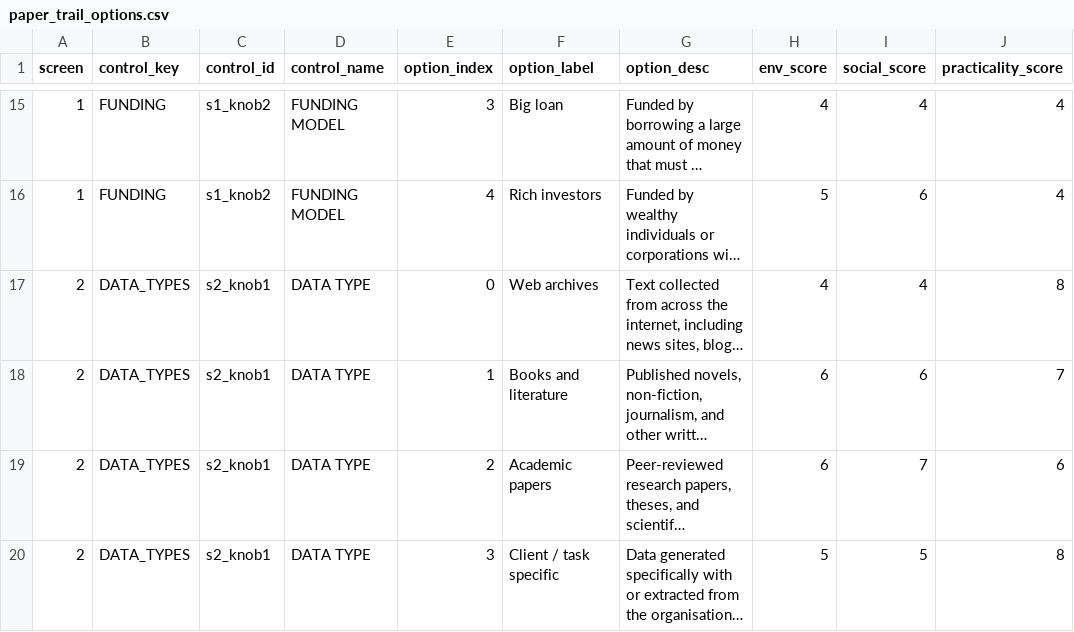
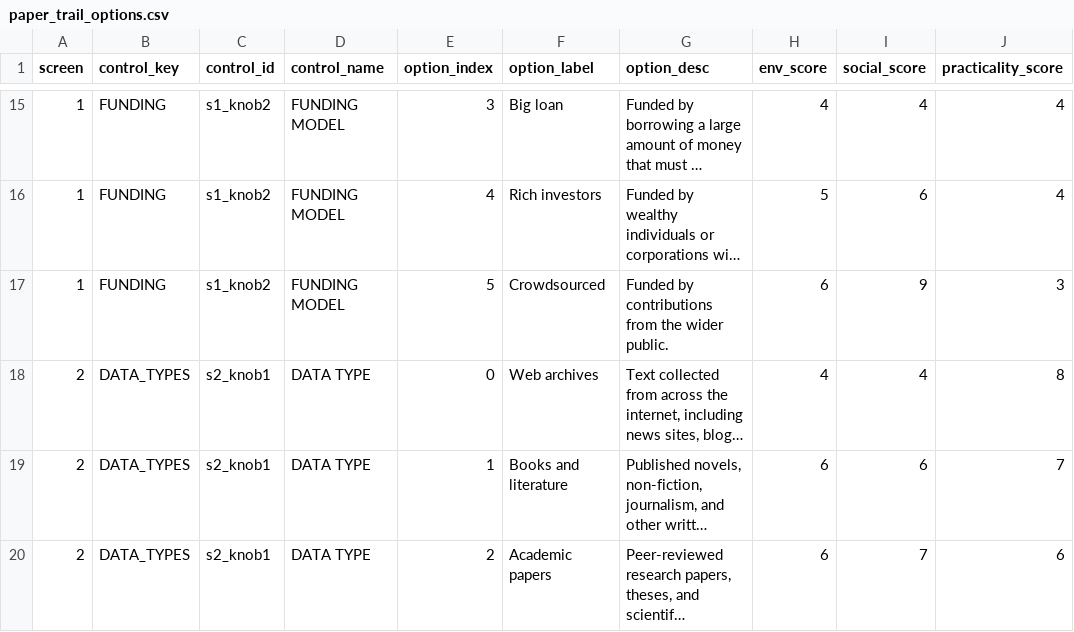
Before and after one commit to uselessnesses/Spec_LM, a CSV file: paper_trail_options.csv, drawn as a sheet; only a part is shown, gaps mark what is left out; the shorter side is filled out with more unchanged rows; long unchanged cells end in …; the diff names each change by its address in the sheet, - before the commit and + after, or states it on an @@ line.

Commit message:
add crowdfunding option

```diff
--- a/paper_trail_options.csv
+++ b/paper_trail_options.csv
+row 17: 1 | FUNDING | s1_knob2 | FUNDING MODEL | 5 | Crowdsourced | Funded by contributions from the wider public. | 6 | 9 | 3
```
Also changed, not shown: scores.csv.
